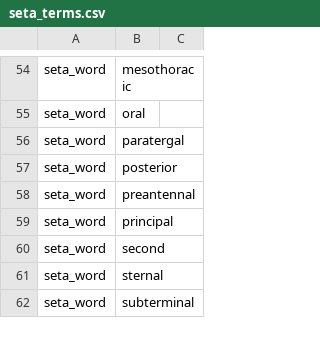
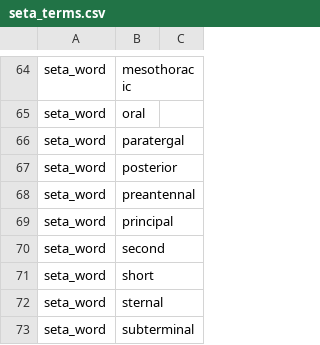
Before and after one commit to rafelafrance/AnopluraTraiter, a CSV file: anoplura/rules/terms/seta_terms.csv, drawn as a sheet; only a part is shown, gaps mark what is left out; the diff covers the shown part only; the diff names each change by its address in the sheet, - before the commit and + after, or states it on an @@ line.

```diff
--- a/anoplura/rules/terms/seta_terms.csv
+++ b/anoplura/rules/terms/seta_terms.csv
+row 71: seta_word | short
```
Also changed, not shown: 3 added rows and 7 moved rows elsewhere in this file, anoplura/rules/terms/position_terms.csv, 10 other files.
